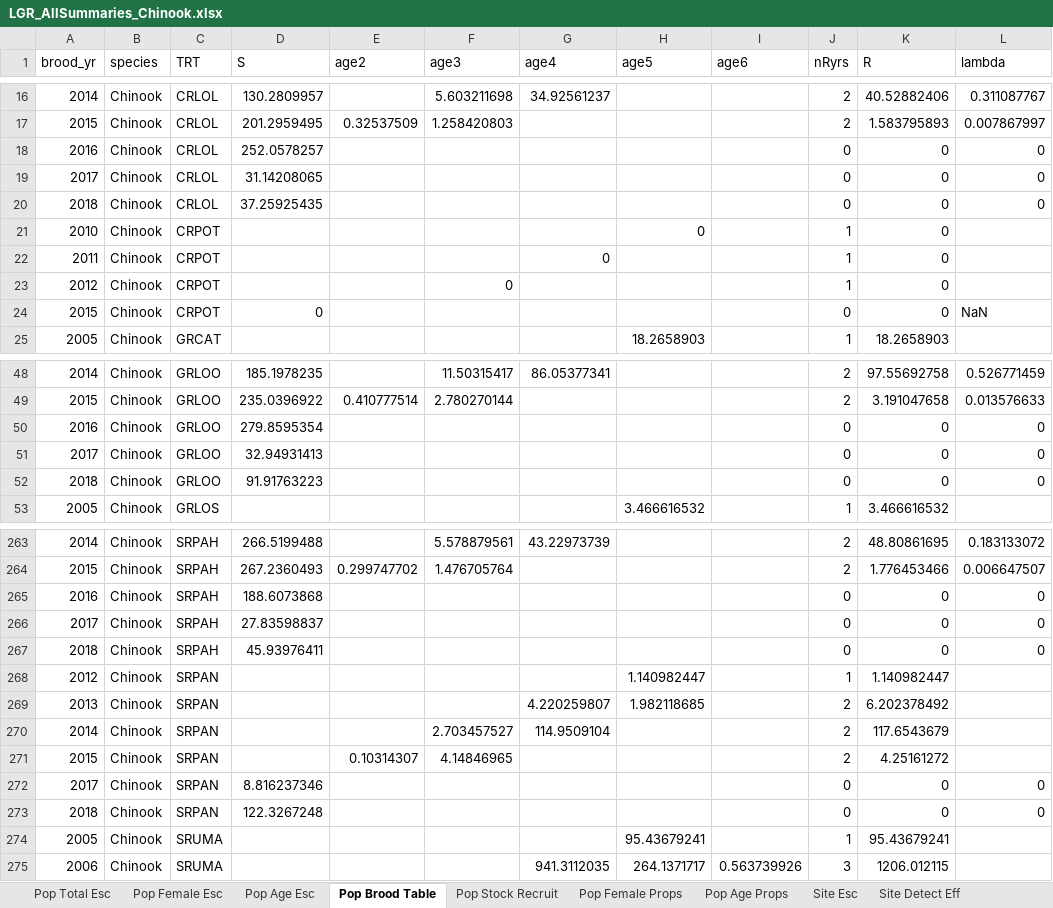
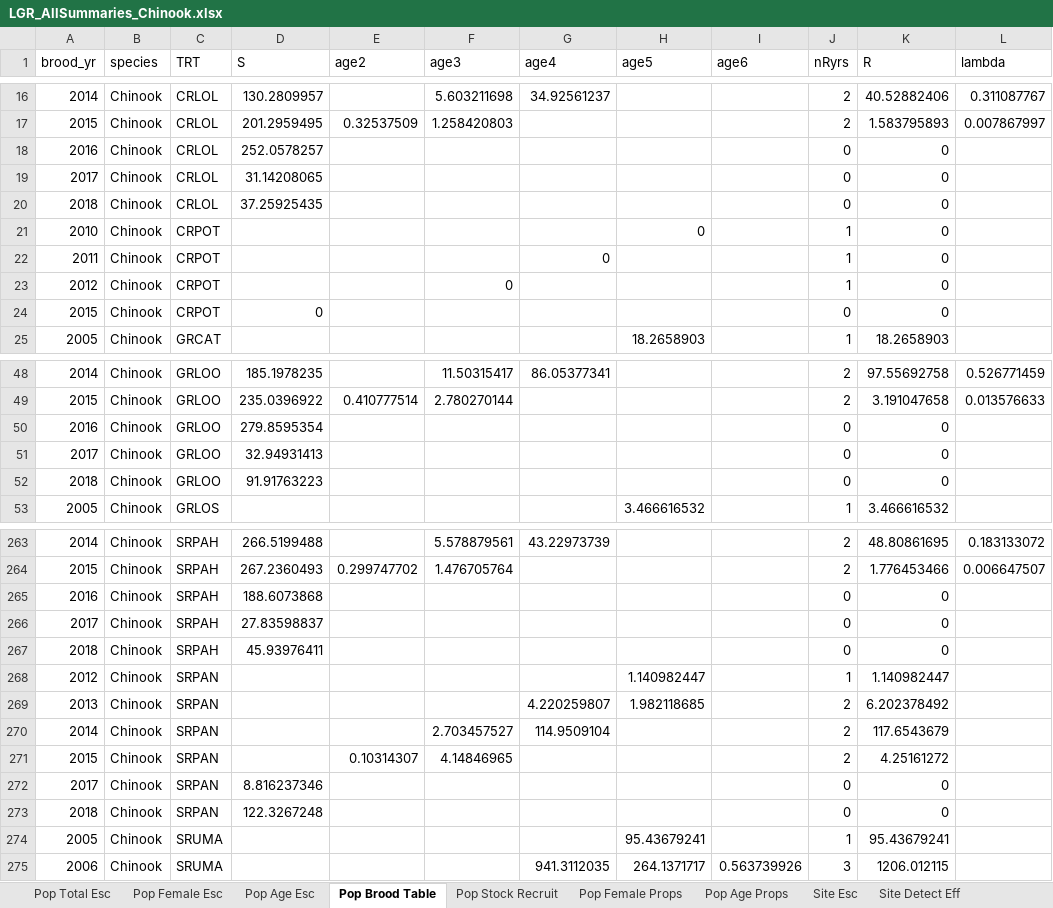
Before and after one commit to ryankinzer/SnakeBasinFishStatus, an Excel workbook: Abundance_results/LGR_AllSummaries_Chinook.xlsx, sheet Pop Brood Table, drawn as a sheet; only a part is shown, gaps mark what is left out; values as stored, in another font and other column widths than the file's, no borders; the diff covers the shown part only; the diff names each change by its address in the sheet, - before the commit and + after, or states it on an @@ line.

Commit message:
updated productivity numbers and brood table

```diff
--- a/Abundance_results/LGR_AllSummaries_Chinook.xlsx (sheet Pop Brood Table)
+++ b/Abundance_results/LGR_AllSummaries_Chinook.xlsx (sheet Pop Brood Table)
-L18:L20 (lambda): 0
+L18:L20 (lambda): (empty)
-L24 (lambda): NaN
+L24 (lambda): (empty)
-L50:L52 (lambda): 0
+L50:L52 (lambda): (empty)
-L265:L267 (lambda): 0
+L265:L267 (lambda): (empty)
-L272:L273 (lambda): 0
+L272:L273 (lambda): (empty)
```
Also changed, not shown: 65 edited cells elsewhere in this sheet, sheet Pop Stock Recruit, Abundance_results/LGR_AllSummaries_Steelhead.xlsx.
